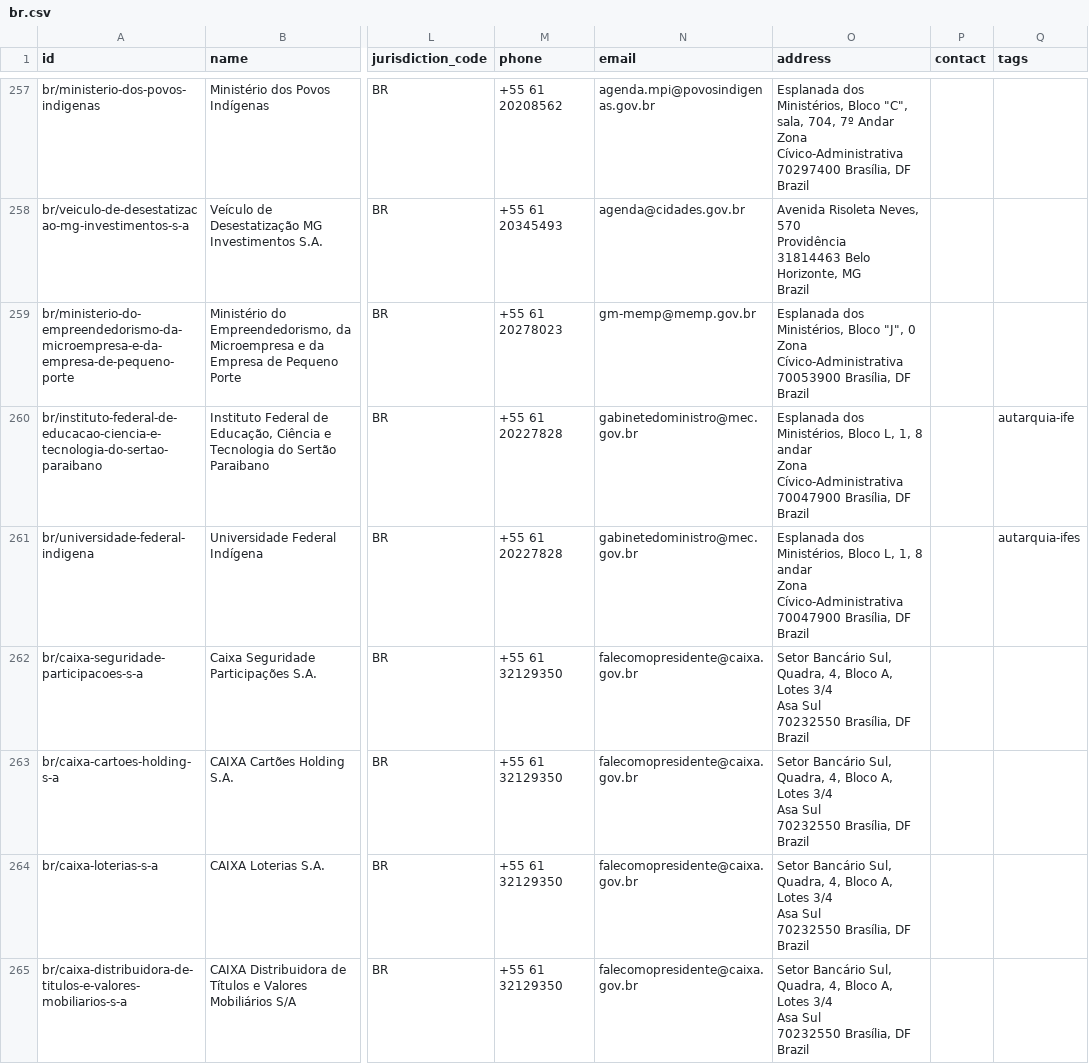
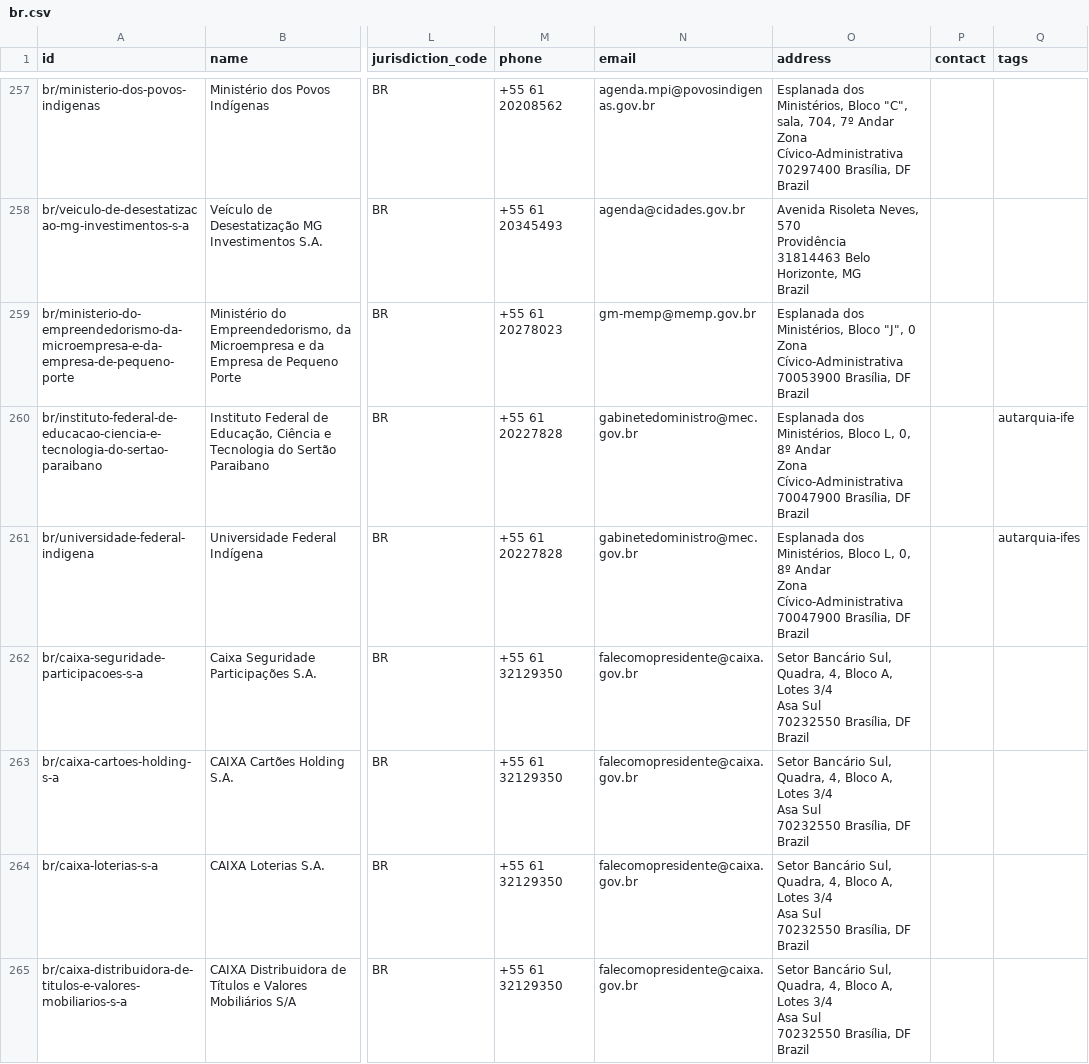
Before and after one commit to datasets/publicbodies, a CSV file: data/br.csv, drawn as a sheet; only a part is shown, gaps mark what is left out; ↵ is a line break in a cell; the diff covers the shown part only; the diff names each change by its address in the sheet, - before the commit and + after, or states it on an @@ line.

```diff
--- a/data/br.csv
+++ b/data/br.csv
-O260:O261 (address): …Bloco L, 1, 8 andar ↵ Zona Cívico-Administrativa…
+O260:O261 (address): …Bloco L, 0, 8º Andar ↵ Zona Cívico-Administrativa…
```
Also changed, not shown: 3 edited cells elsewhere in this file.
